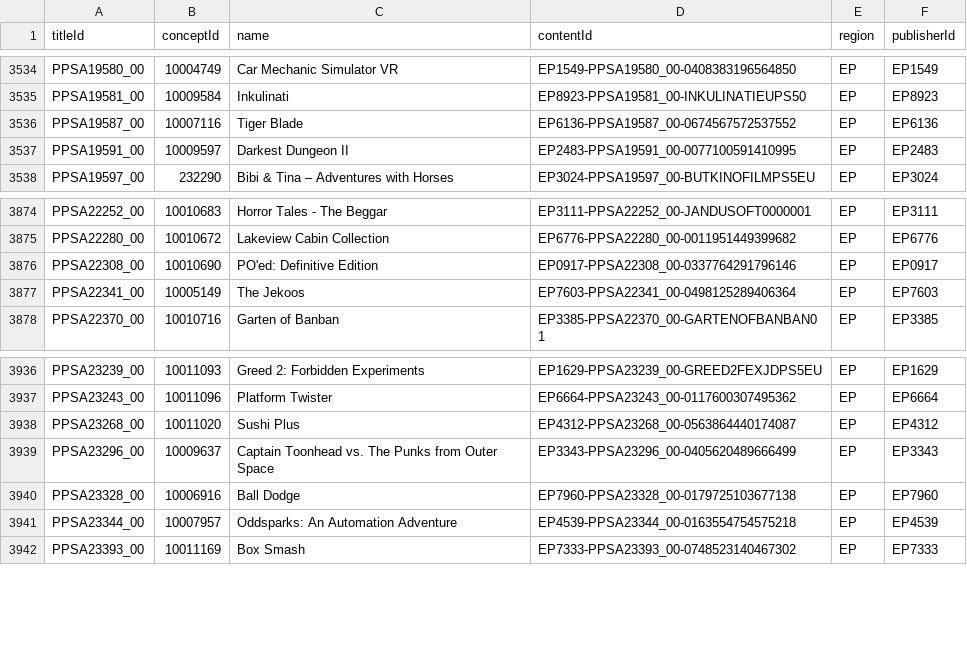
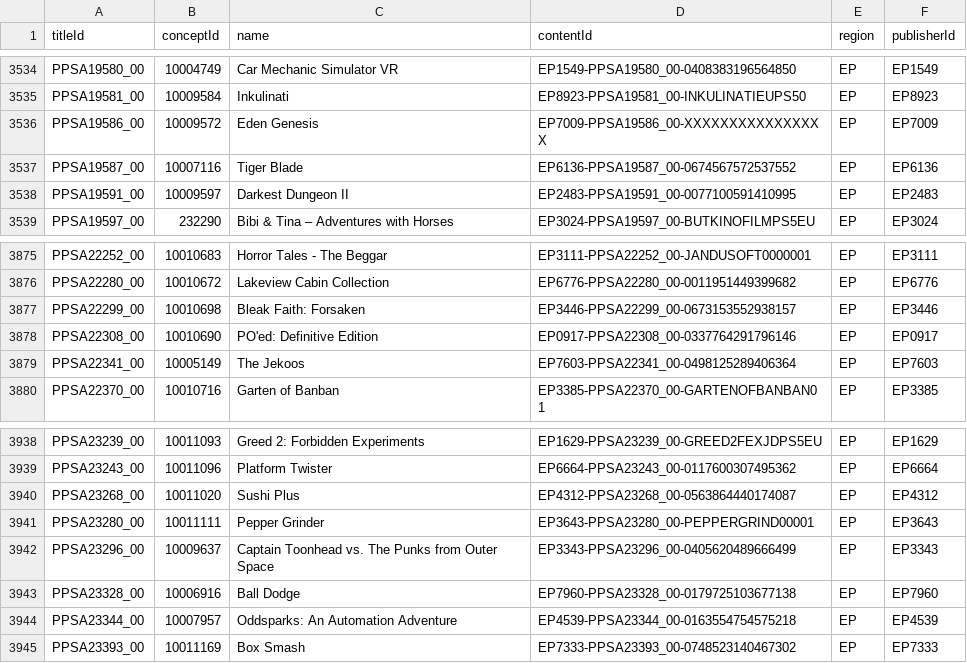
Before and after one commit to andshrew/PlayStation-Titles, a TSV file: Region/Europe/PS5_EP_Titles.tsv, drawn as a sheet; only a part is shown, gaps mark what is left out; the diff names each change by its address in the sheet, - before the commit and + after, or states it on an @@ line.

```diff
--- a/Region/Europe/PS5_EP_Titles.tsv
+++ b/Region/Europe/PS5_EP_Titles.tsv
+row 3536: PPSA19586_00 | 10009572 | Eden Genesis | EP7009-PPSA19586_00-XXXXXXXXXXXXXXXX | EP | EP7009
+row 3877: PPSA22299_00 | 10010698 | Bleak Faith: Forsaken | EP3446-PPSA22299_00-0673153552938157 | EP | EP3446
+row 3941: PPSA23280_00 | 10011111 | Pepper Grinder | EP3643-PPSA23280_00-PEPPERGRIND00001 | EP | EP3643
```
Also changed, not shown: Region/Europe/PS5_EP_Titles_by_Concept.tsv, Region/Europe/PS5_EP_Titles_by_Name.tsv, 30 other files.
